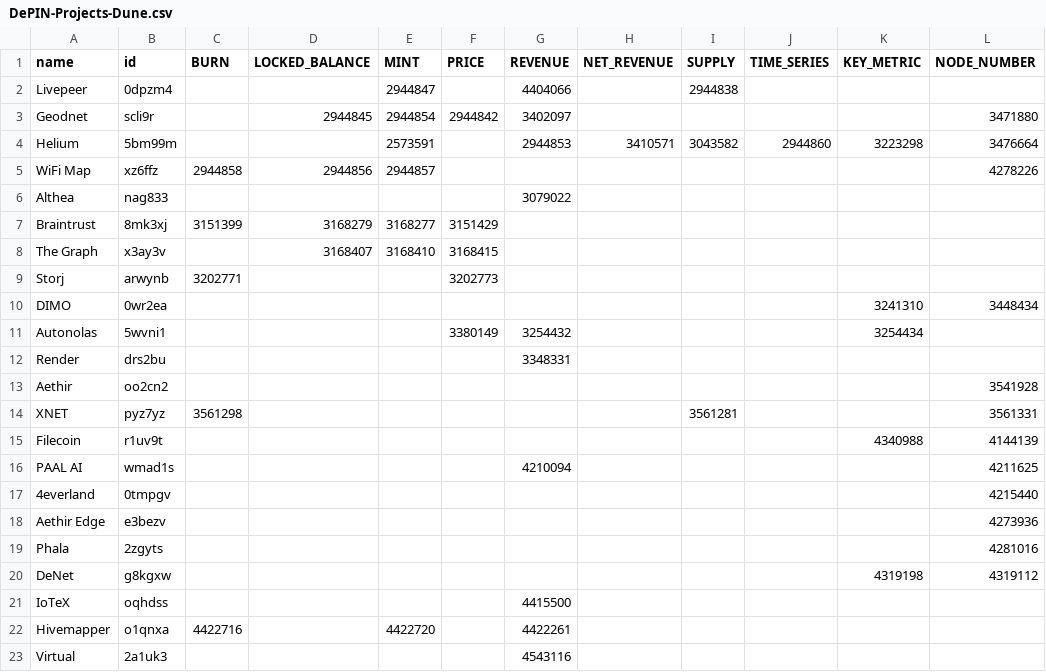
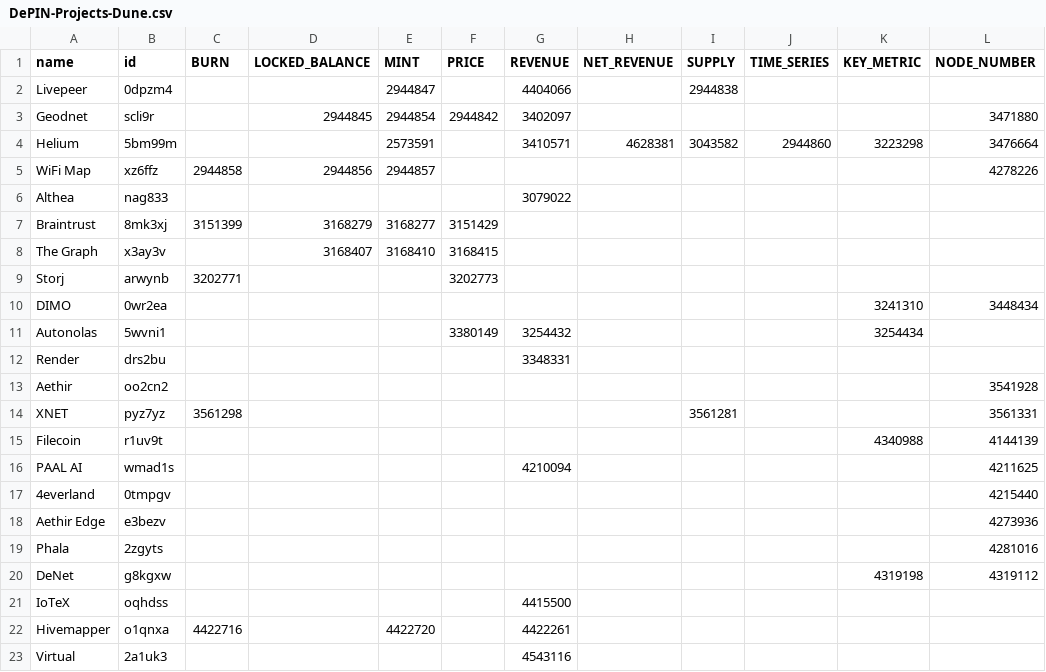
Before and after one commit to ev3-team/adapters, a CSV file: scripts/data/DePIN-Projects-Dune.csv, drawn as a sheet.

Commit message:
Helium Revenue Queries for recurring, one-time+recurring

```diff
--- a/scripts/data/DePIN-Projects-Dune.csv
+++ b/scripts/data/DePIN-Projects-Dune.csv
@@ -3,3 +3,3 @@ Livepeer,0dpzm4,,,2944847,,4404066,,2944838,,,
 Geodnet,scli9r,,2944845,2944854,2944842,3402097,,,,,3471880
-Helium,5bm99m,,,2573591,,2944853,3410571,3043582,2944860,3223298,3476664
+Helium,5bm99m,,,2573591,,3410571,4628381,3043582,2944860,3223298,3476664
 WiFi Map,xz6ffz,2944858,2944856,2944857,,,,,,,4278226
```
Also changed, not shown: 1 other file.
